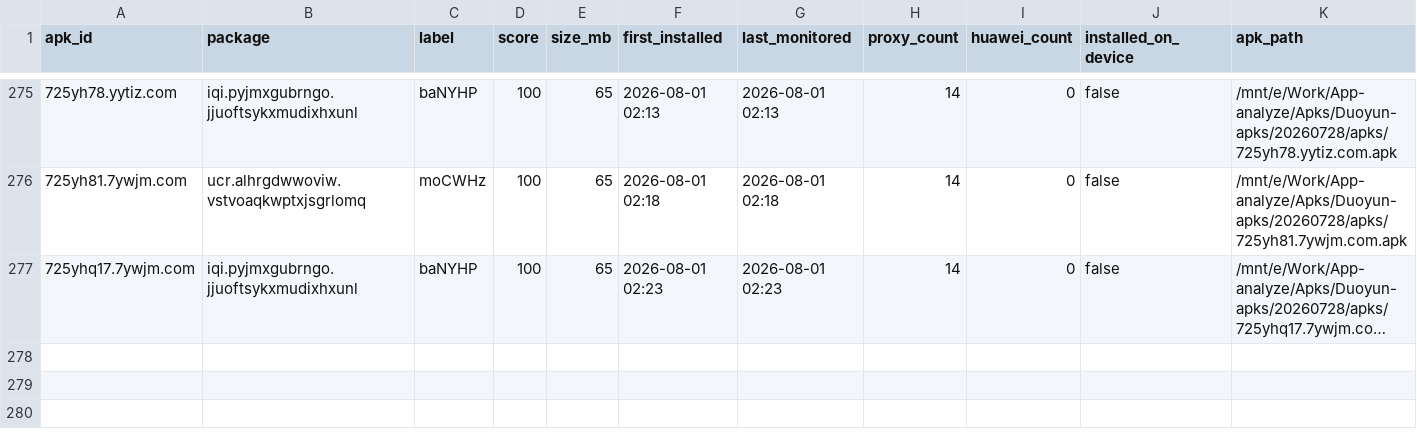
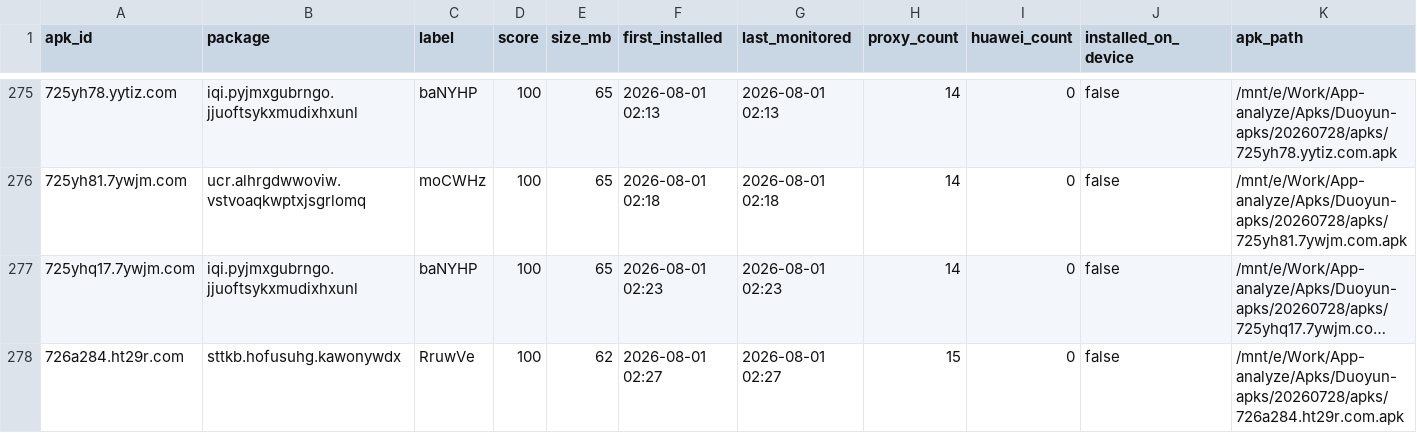
Before and after one commit to minionsjay/APK-Monitor, a CSV file: data/apk_state_cloud.csv, drawn as a sheet; only a part is shown, gaps mark what is left out; long unchanged cells end in …; rows hold the shown columns only; the diff names each change by its address in the sheet, - before the commit and + after, or states it on an @@ line.

```diff
--- a/data/apk_state_cloud.csv
+++ b/data/apk_state_cloud.csv
+row 278: 726a284.ht29r.com | sttkb.hofusuhg.kawonywdx | RruwVe | 100 | 62 | 2026-08-01 02:27 | 2026-08-01 02:27 | 15 | 0 | false | /mnt/e/Work/App-analyze/Apks/Duoyun-apks/20260728/apks/726a284.ht29r.com.apk
```
Also changed, not shown: 4 other files.
